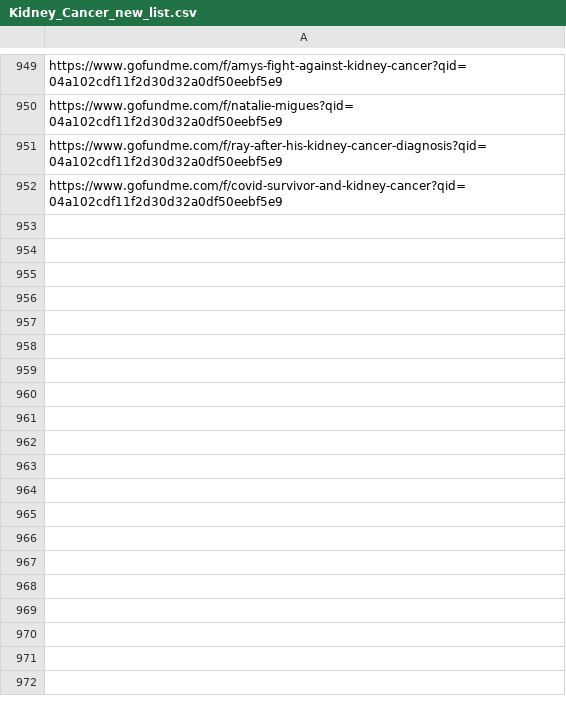
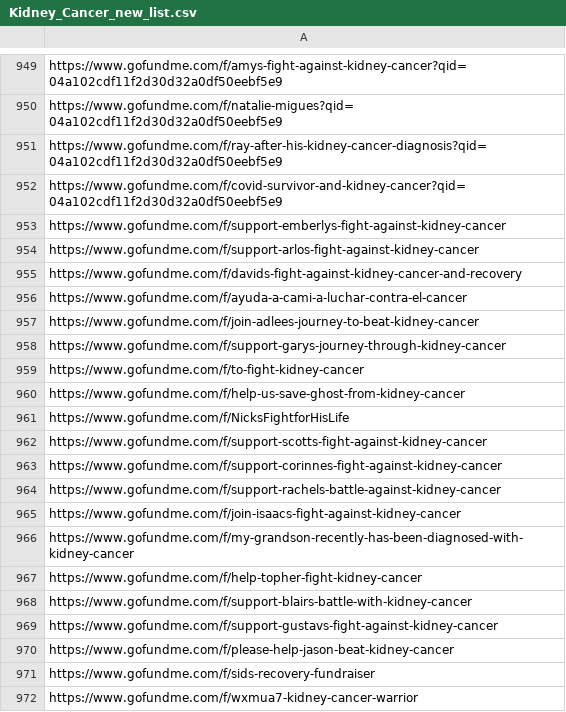
Before and after one commit to Augusto825/Filtering-URLS-CSV-wordPress-plugin, a CSV file: Kidney_Cancer_new_list.csv, drawn as a sheet; only a part is shown, gaps mark what is left out.

```diff
--- a/Kidney_Cancer_new_list.csv
+++ b/Kidney_Cancer_new_list.csv
@@ -952 +952,21 @@ https://www.gofundme.com/f/ray-after-his-kidney-cancer-diagnosis?qid=04a102cdf11
 https://www.gofundme.com/f/covid-survivor-and-kidney-cancer?qid=04a102cdf11f2d30d32a0df50eebf5e9
+https://www.gofundme.com/f/support-emberlys-fight-against-kidney-cancer
+https://www.gofundme.com/f/support-arlos-fight-against-kidney-cancer
+https://www.gofundme.com/f/davids-fight-against-kidney-cancer-and-recovery
+https://www.gofundme.com/f/ayuda-a-cami-a-luchar-contra-el-cancer
+https://www.gofundme.com/f/join-adlees-journey-to-beat-kidney-cancer
+https://www.gofundme.com/f/support-garys-journey-through-kidney-cancer
+https://www.gofundme.com/f/to-fight-kidney-cancer
+https://www.gofundme.com/f/help-us-save-ghost-from-kidney-cancer
+https://www.gofundme.com/f/NicksFightforHisLife
+https://www.gofundme.com/f/support-scotts-fight-against-kidney-cancer
+https://www.gofundme.com/f/support-corinnes-fight-against-kidney-cancer
+https://www.gofundme.com/f/support-rachels-battle-against-kidney-cancer
+https://www.gofundme.com/f/join-isaacs-fight-against-kidney-cancer
+https://www.gofundme.com/f/my-grandson-recently-has-been-diagnosed-with-kidney-cancer
+https://www.gofundme.com/f/help-topher-fight-kidney-cancer
+https://www.gofundme.com/f/support-blairs-battle-with-kidney-cancer
+https://www.gofundme.com/f/support-gustavs-fight-against-kidney-cancer
+https://www.gofundme.com/f/please-help-jason-beat-kidney-cancer
+https://www.gofundme.com/f/sids-recovery-fundraiser
+https://www.gofundme.com/f/wxmua7-kidney-cancer-warrior
```
Also changed, not shown: 1 other file.
